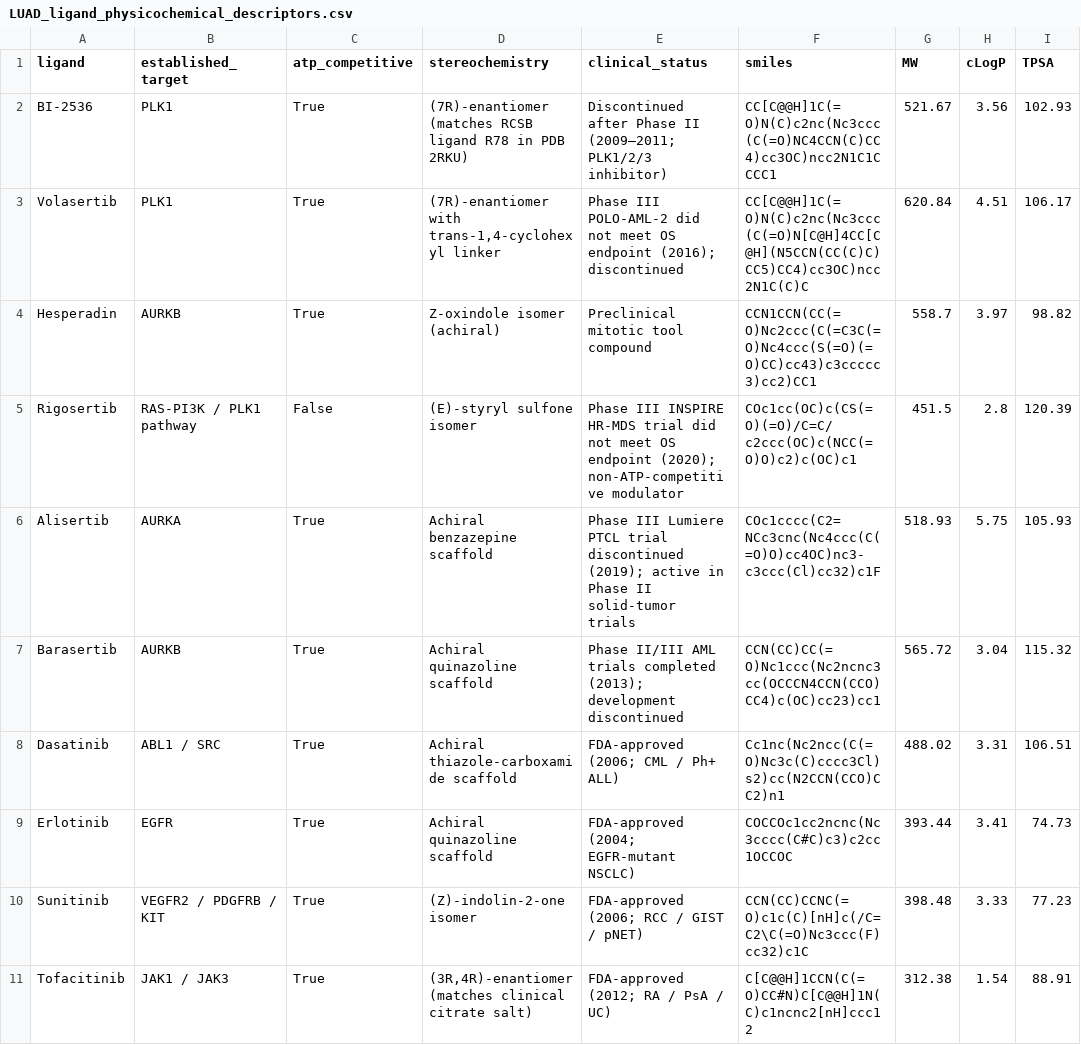
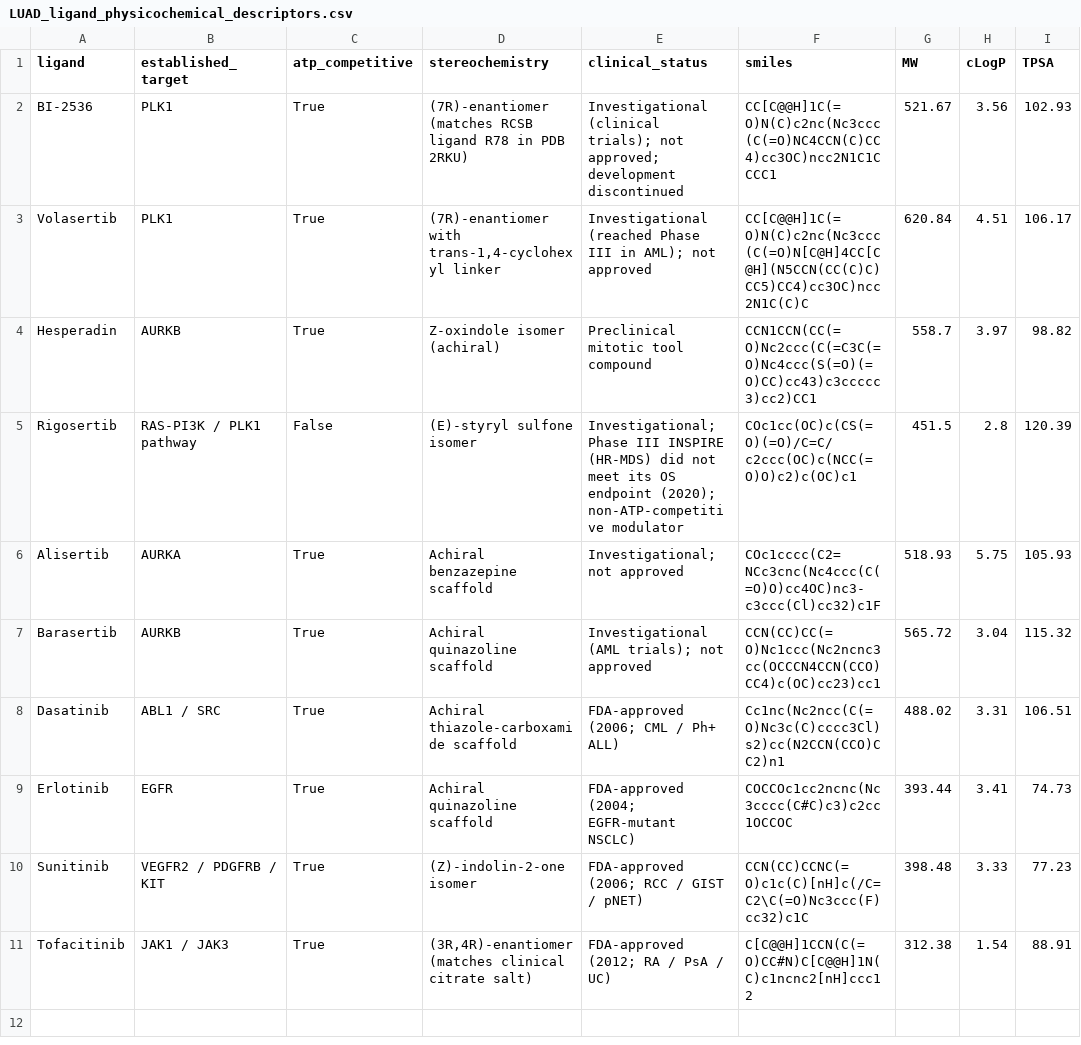
Before and after one commit to ravi-arjun/tcga-luad-selectivity-screen, a CSV file: results/LUAD_ligand_physicochemical_descriptors.csv, drawn as a sheet; only a part is shown; the diff names each change by its address in the sheet, - before the commit and + after, or states it on an @@ line.

```diff
--- a/results/LUAD_ligand_physicochemical_descriptors.csv
+++ b/results/LUAD_ligand_physicochemical_descriptors.csv
-E2 (clinical_status): Discontinued after Phase II (2009–2011; PLK1/2/3 inhibitor)
+E2 (clinical_status): Investigational (clinical trials); not approved; development discontinued
-E3 (clinical_status): Phase III POLO-AML-2 did not meet OS endpoint (2016); discontinued
+E3 (clinical_status): Investigational (reached Phase III in AML); not approved
-E5 (clinical_status): Phase III INSPIRE HR-MDS trial did not meet OS endpoint…
+E5 (clinical_status): Investigational; Phase III INSPIRE (HR-MDS) did not meet its OS endpoint…
-E6 (clinical_status): Phase III Lumiere PTCL trial discontinued (2019); active in Phase II solid-tumor trials
+E6 (clinical_status): Investigational; not approved
-E7 (clinical_status): Phase II/III AML trials completed (2013); development discontinued
+E7 (clinical_status): Investigational (AML trials); not approved
```
Also changed, not shown: results/LUAD_ppi_hubs.csv, results/LUAD_vina_selectivity_screen.csv, 21 other files.
